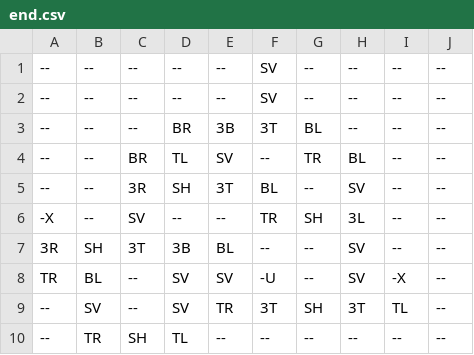
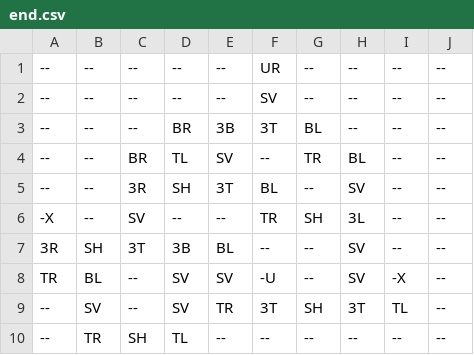
Before and after one commit to CacahueteSansSel/MineBreach, a CSV file: src/main/resources/data/minebreach/laboratory/layout/end/end.csv, drawn as a sheet.

```diff
--- a/src/main/resources/data/minebreach/laboratory/layout/end/end.csv
+++ b/src/main/resources/data/minebreach/laboratory/layout/end/end.csv
@@ -1,2 +1,2 @@
---,--,--,--,--,SV,--,--,--,--
+--,--,--,--,--,UR,--,--,--,--
 --,--,--,--,--,SV,--,--,--,--
```
Also changed, not shown: src/main/resources/data/minebreach/laboratory/layout/nether/nether.csv, 19 other files.
